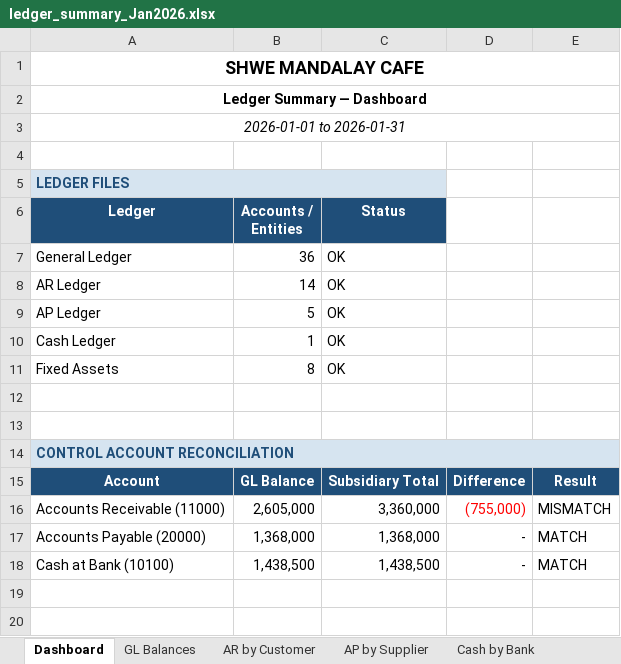
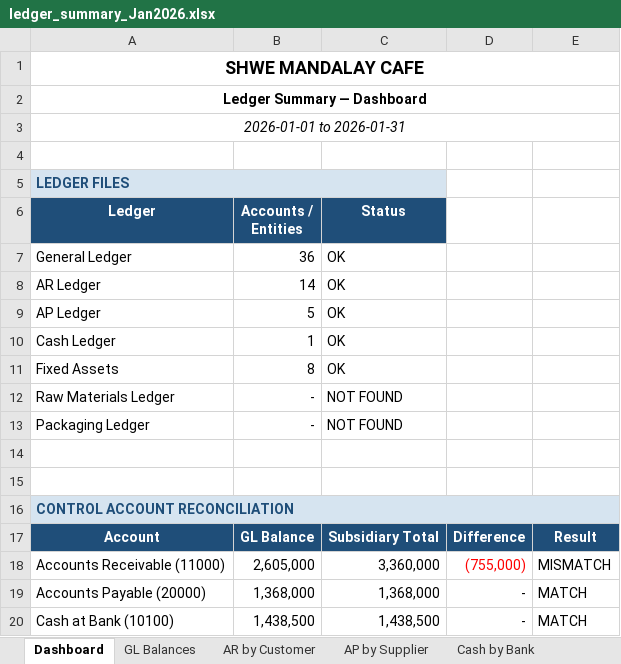
Before and after one commit to iceiceib/workspace_accountant, an Excel workbook: accountant-skill/data/Jan2026/ledger_summary_Jan2026.xlsx, sheet Dashboard, drawn as a sheet; values as stored, in another font and other column widths than the file's, no borders; the diff names each change by its address in the sheet, - before the commit and + after, or states it on an @@ line.

```diff
--- a/accountant-skill/data/Jan2026/ledger_summary_Jan2026.xlsx (sheet Dashboard)
+++ b/accountant-skill/data/Jan2026/ledger_summary_Jan2026.xlsx (sheet Dashboard)
+row 12: Raw Materials Ledger | - | NOT FOUND
+row 13: Packaging Ledger | - | NOT FOUND
```
Also changed, not shown: accountant-skill/Exisitng Accounting Workflow _ reference files/Books of Prime Entry/General_Journal.xlsx, accountant-skill/Exisitng Accounting Workflow _ reference files/Ledger Accounts/General_Ledger_edited.xlsx, 1 other file.
